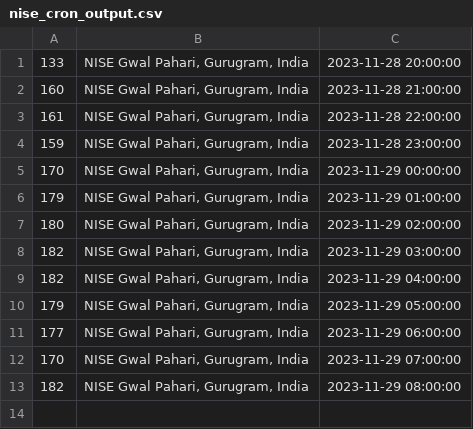
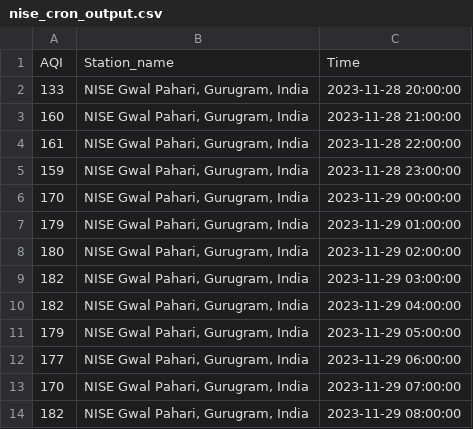
Before and after one commit to Bomma-Pranay/Analysing-Air-Quality-Index-using-Machine-Learning, a CSV file: data/cron_job_data/nise_cron_output.csv, drawn as a sheet; the diff names each change by its address in the sheet, - before the commit and + after, or states it on an @@ line.

```diff
--- a/data/cron_job_data/nise_cron_output.csv
+++ b/data/cron_job_data/nise_cron_output.csv
+row 1: AQI | Station_name | Time
```
Also changed, not shown: data/cron_job_data/sector_51_cron_output.csv, data/cron_job_data/teri_gram_cron_output.csv, 1 other file.
